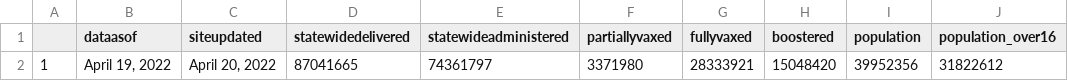
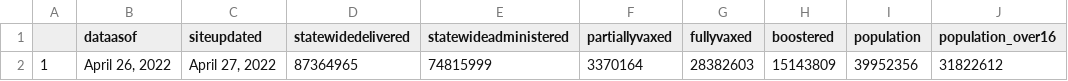
Before and after one commit to abcotvdata/CA-Vaccines, a CSV file: ca-vaccine-data/total-ca-vaccines-today.csv, drawn as a sheet.

Commit message:
GitHub Update CA Vaccine Totals Data 2022-04-27

```diff
--- a/ca-vaccine-data/total-ca-vaccines-today.csv
+++ b/ca-vaccine-data/total-ca-vaccines-today.csv
@@ -1,2 +1,2 @@
 "","dataasof","siteupdated","statewidedelivered","statewideadministered","partiallyvaxed","fullyvaxed","boostered","population","population_over16"
-"1","April 19, 2022","April 20, 2022","87041665","74361797","3371980","28333921","15048420",39952356,31822612
+"1","April 26, 2022","April 27, 2022","87364965","74815999","3370164","28382603","15143809",39952356,31822612
```
